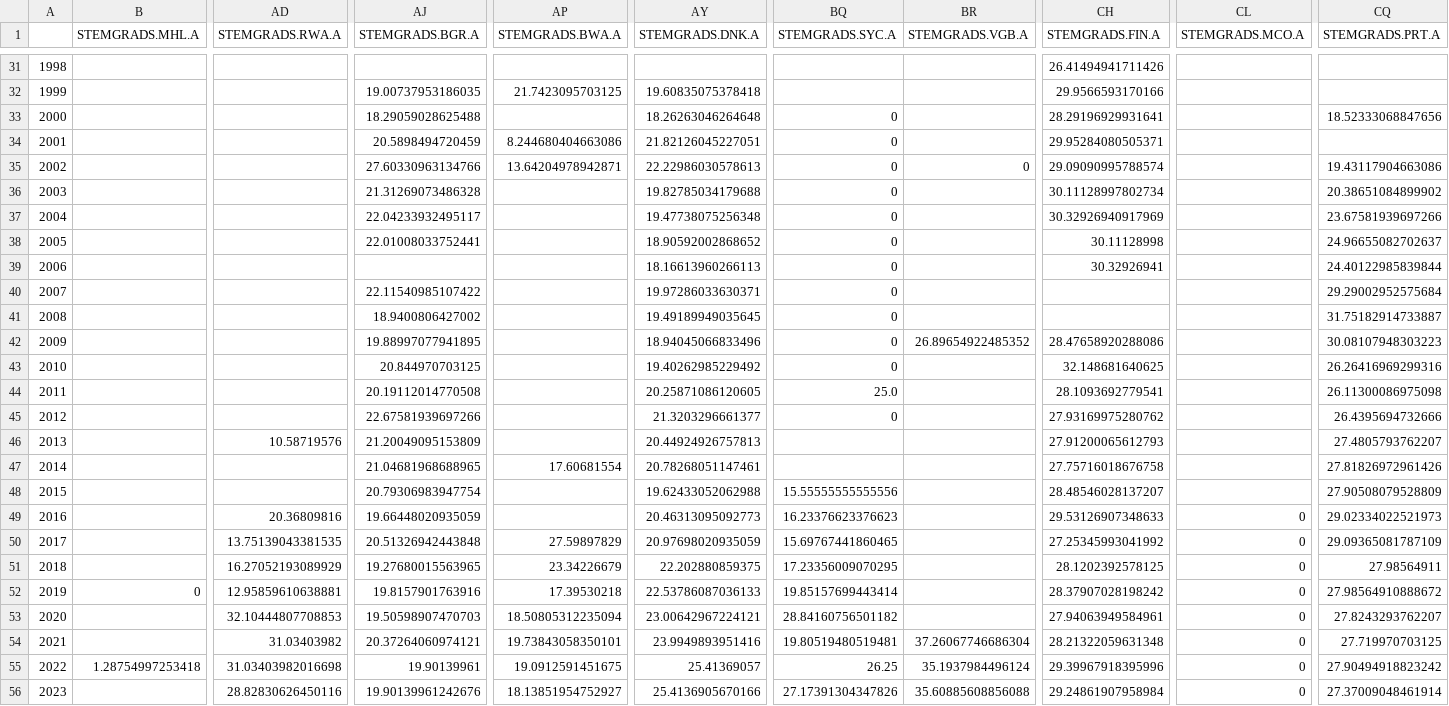
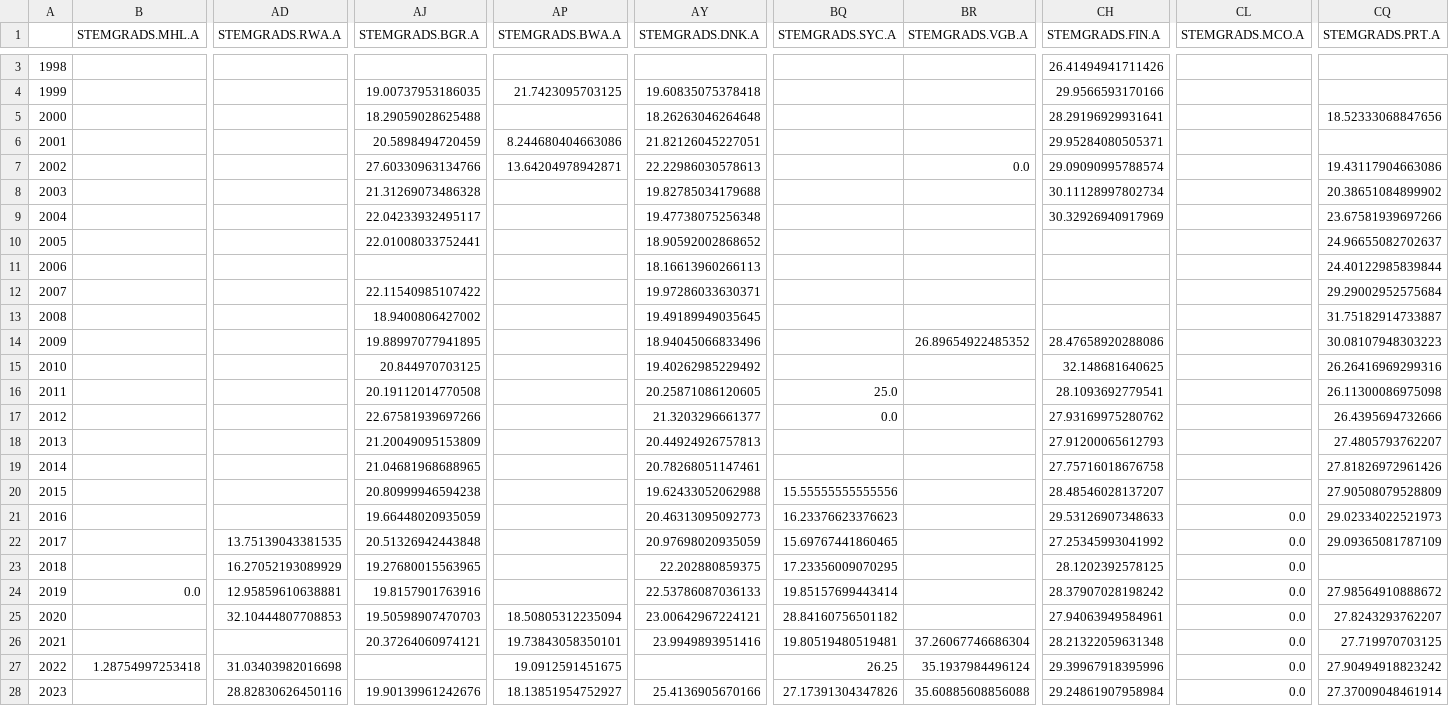
Before and after one commit to markcastorm/STEMGRADS_Runbook, a CSV file: Master Data/Master_STEMGRADS_DATA.csv, drawn as a sheet; only a part is shown, gaps mark what is left out; addresses are those after the commit; the diff covers the shown part only; the diff names each change by its address in the sheet, - before the commit and + after, or states it on an @@ line.

```diff
--- a/Master Data/Master_STEMGRADS_DATA.csv
+++ b/Master Data/Master_STEMGRADS_DATA.csv
-BQ5:BQ15 (STEMGRADS.SYC.A): 0
+BQ5:BQ15 (STEMGRADS.SYC.A): (empty)
-BR7 (STEMGRADS.VGB.A): 0
+BR7 (STEMGRADS.VGB.A): 0.0
-CH10 (STEMGRADS.FIN.A): 30.11128998
+CH10 (STEMGRADS.FIN.A): (empty)
-CH11 (STEMGRADS.FIN.A): 30.32926941
+CH11 (STEMGRADS.FIN.A): (empty)
-BQ17 (STEMGRADS.SYC.A): 0
+BQ17 (STEMGRADS.SYC.A): 0.0
-AD18 (STEMGRADS.RWA.A): 10.58719576
+AD18 (STEMGRADS.RWA.A): (empty)
-AP19 (STEMGRADS.BWA.A): 17.60681554
+AP19 (STEMGRADS.BWA.A): (empty)
-AJ20 (STEMGRADS.BGR.A): 20.79306983947754
+AJ20 (STEMGRADS.BGR.A): 20.80999946594238
-AD21 (STEMGRADS.RWA.A): 20.36809816
+AD21 (STEMGRADS.RWA.A): (empty)
-CL21:CL28 (STEMGRADS.MCO.A): 0
+CL21:CL28 (STEMGRADS.MCO.A): 0.0
-AP22 (STEMGRADS.BWA.A): 27.59897829
+AP22 (STEMGRADS.BWA.A): (empty)
-AP23 (STEMGRADS.BWA.A): 23.34226679
+AP23 (STEMGRADS.BWA.A): (empty)
-CQ23 (STEMGRADS.PRT.A): 27.98564911
+CQ23 (STEMGRADS.PRT.A): (empty)
-B24 (STEMGRADS.MHL.A): 0
+B24 (STEMGRADS.MHL.A): 0.0
-AP24 (STEMGRADS.BWA.A): 17.39530218
+AP24 (STEMGRADS.BWA.A): (empty)
-AD26 (STEMGRADS.RWA.A): 31.03403982
+AD26 (STEMGRADS.RWA.A): (empty)
-AJ27 (STEMGRADS.BGR.A): 19.90139961
+AJ27 (STEMGRADS.BGR.A): (empty)
-AY27 (STEMGRADS.DNK.A): 25.41369057
+AY27 (STEMGRADS.DNK.A): (empty)
```
Also changed, not shown: 28 removed rows and 23 edited cells elsewhere in this file, 4 other files.
